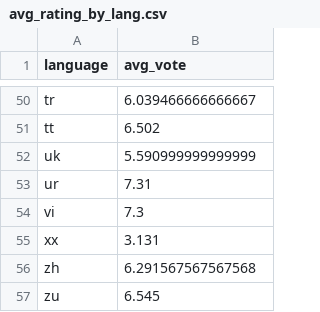
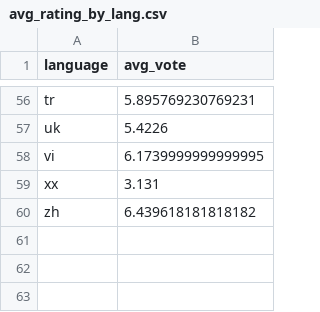
Before and after one commit to ranovoxo/movie-data-pipeline-cloud, a CSV file: src/tableau/hyper_exports/avg_rating_by_lang.csv, drawn as a sheet; only a part is shown, gaps mark what is left out; removed rows and columns are numbered as before the commit, all else as after; the diff covers the shown part only; the diff names each change by its address in the sheet, - before the commit and + after, or states it on an @@ line.

```diff
--- a/src/tableau/hyper_exports/avg_rating_by_lang.csv
+++ b/src/tableau/hyper_exports/avg_rating_by_lang.csv
-B56 (avg_vote): 6.039466666666667
+B56 (avg_vote): 5.895769230769231
-row 51: tt | 6.502
-B57 (avg_vote): 5.590999999999999
+B57 (avg_vote): 5.4226
-row 53: ur | 7.31
-B58 (avg_vote): 7.3
+B58 (avg_vote): 6.1739999999999995
-B60 (avg_vote): 6.291567567567568
+B60 (avg_vote): 6.439618181818182
-row 57: zu | 6.545
```
Also changed, not shown: 8 added rows, 2 removed rows and 42 edited cells elsewhere in this file, src/tableau/hyper_exports/gold_top_movies.csv, src/tableau/hyper_exports/yearly_counts.csv, 7 other files.
